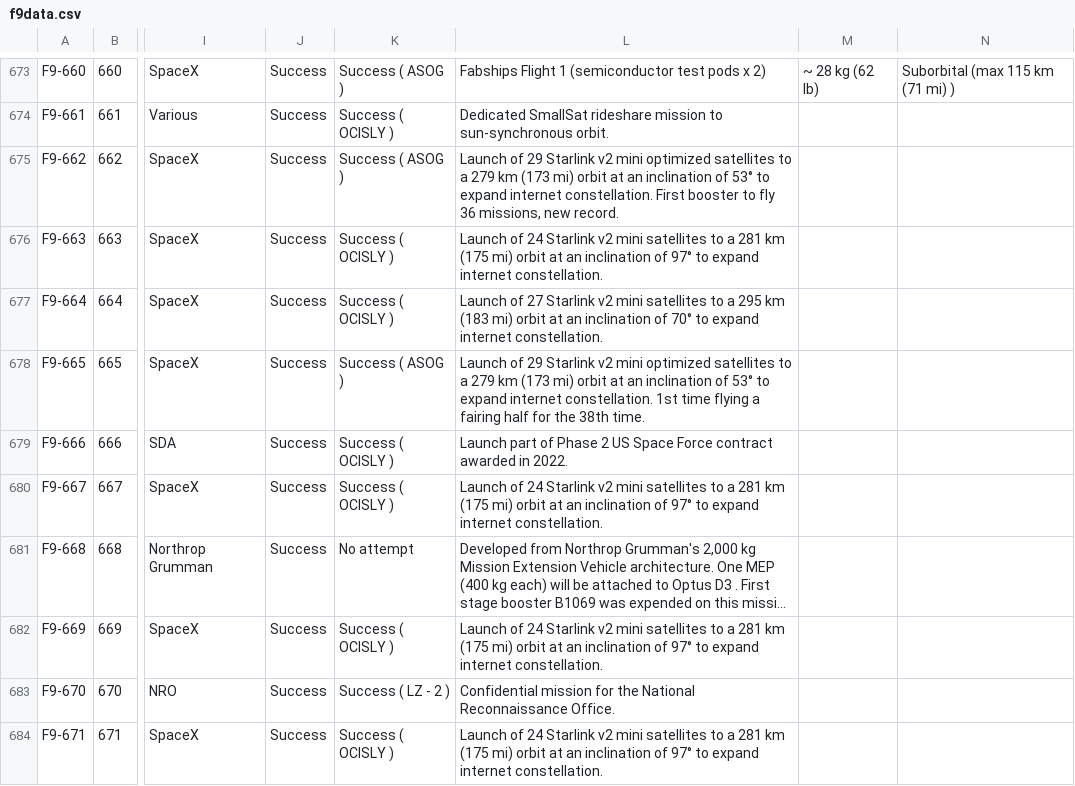
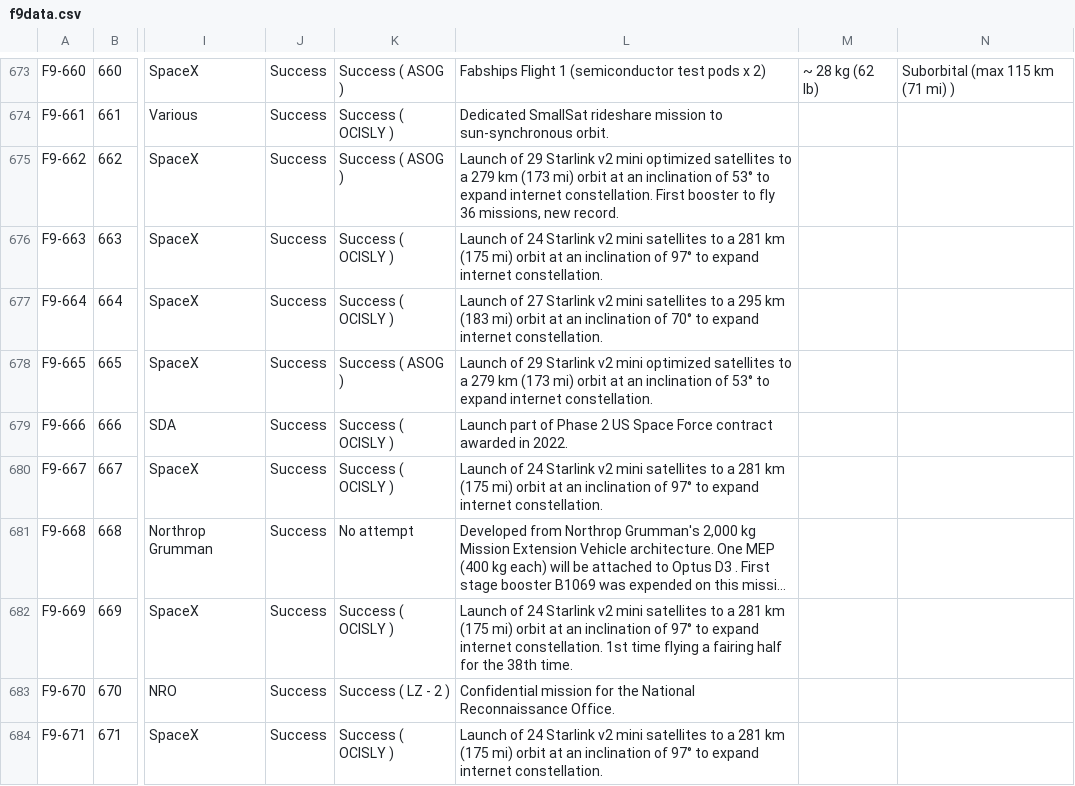
Before and after one commit to szabolcsjaray/3df9, a CSV file: web/f9data.csv, drawn as a sheet; only a part is shown, gaps mark what is left out; long unchanged cells end in …; the diff covers the shown part only; the diff names each change by its address in the sheet, - before the commit and + after, or states it on an @@ line.

```diff
--- a/web/f9data.csv
+++ b/web/f9data.csv
-L678: …internet constellation. 1st time flying a fairing half for the 38th time.
+L678: …internet constellation.
-L682: …internet constellation.
+L682: …internet constellation. 1st time flying a fairing half for the 38th time.
```
Also changed, not shown: 1 added row and 10 edited cells elsewhere in this file.
